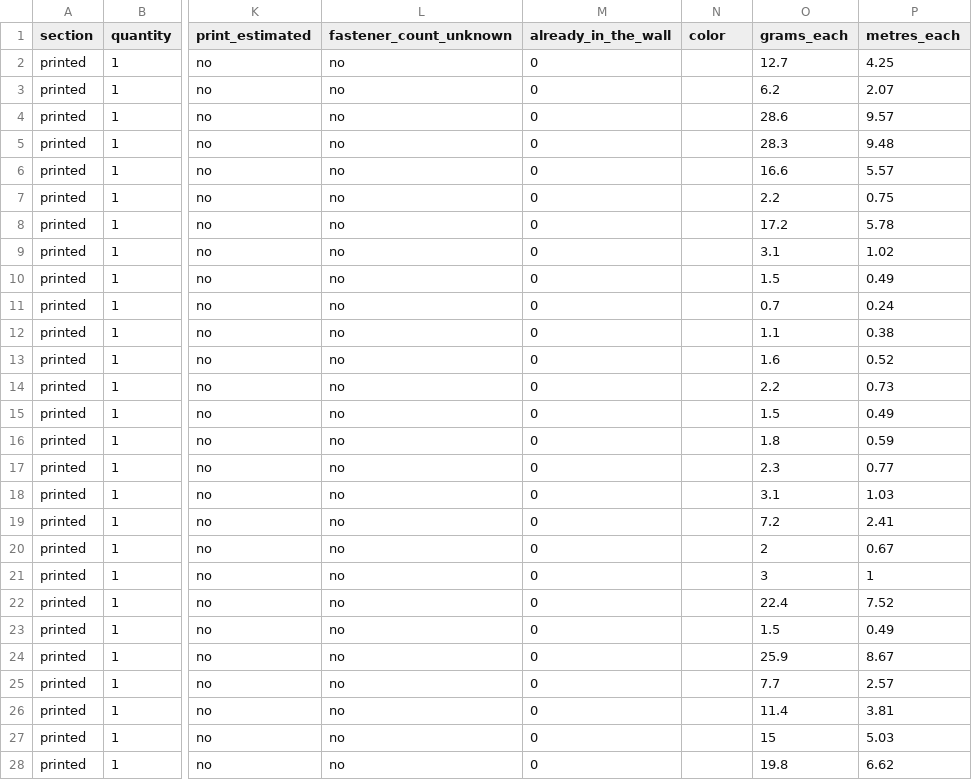
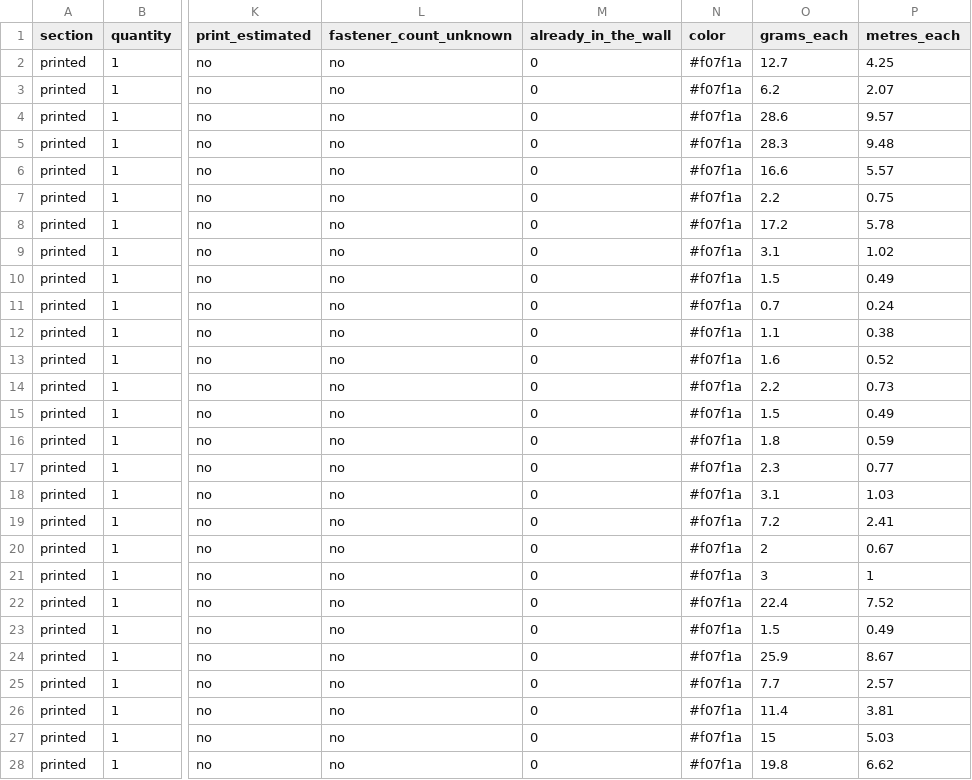
Before and after one commit to Mozzen456/Honeycomb-planner, a CSV file: build/sample-parts-list.csv, drawn as a sheet; only a part is shown, gaps mark what is left out; the diff covers the shown part only; the diff names each change by its address in the sheet, - before the commit and + after, or states it on an @@ line.

```diff
--- a/build/sample-parts-list.csv
+++ b/build/sample-parts-list.csv
-N2:N28 (color): (empty)
+N2:N28 (color): #f07f1a
```
Also changed, not shown: 1 added row, 1 removed row and 14 edited cells elsewhere in this file, 22 other files.
